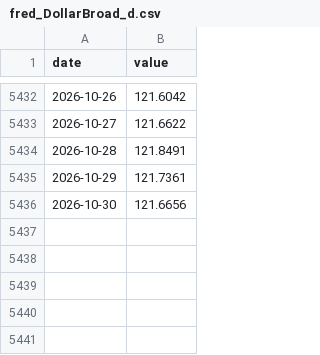
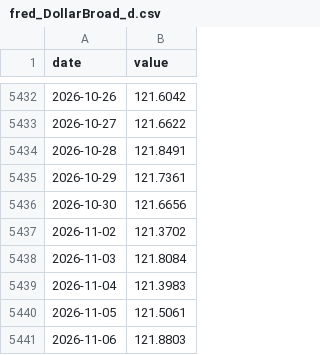
Before and after one commit to matiasputkonen/oljymalli, a CSV file: data/raw/fred_DollarBroad_d.csv, drawn as a sheet; only a part is shown, gaps mark what is left out; the diff names each change by its address in the sheet, - before the commit and + after, or states it on an @@ line.

```diff
--- a/data/raw/fred_DollarBroad_d.csv
+++ b/data/raw/fred_DollarBroad_d.csv
+row 5437: 2026-11-02 | 121.3702
+row 5438: 2026-11-03 | 121.8084
+row 5439: 2026-11-04 | 121.3983
+row 5440: 2026-11-05 | 121.5061
+row 5441: 2026-11-06 | 121.8803
```
Also changed, not shown: data/forecast_log.csv, data/panel_long_2006_2026.csv, 48 other files.
